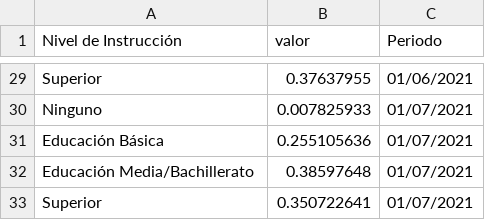
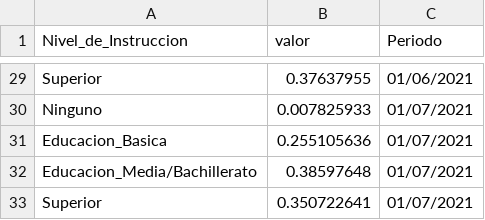
Before and after one commit to emop2183/datos, a CSV file: Empleo.csv, drawn as a sheet; only a part is shown, gaps mark what is left out; the diff covers the shown part only.

```diff
--- a/Empleo.csv
+++ b/Empleo.csv
@@ -1 +1 @@
-Nivel de Instrucción,valor,Periodo
+Nivel_de_Instruccion,valor,Periodo
@@ -30,4 +30,4 @@ Superior,0.37637955,01/06/2021
 Ninguno,0.007825933,01/07/2021
-Educación Básica,0.255105636,01/07/2021
-Educación Media/Bachillerato,0.38597648,01/07/2021
+Educacion_Basica,0.255105636,01/07/2021
+Educacion_Media/Bachillerato,0.38597648,01/07/2021
 Superior,0.350722641,01/07/2021
```
Also changed, not shown: 14 edited cells elsewhere in this file.
